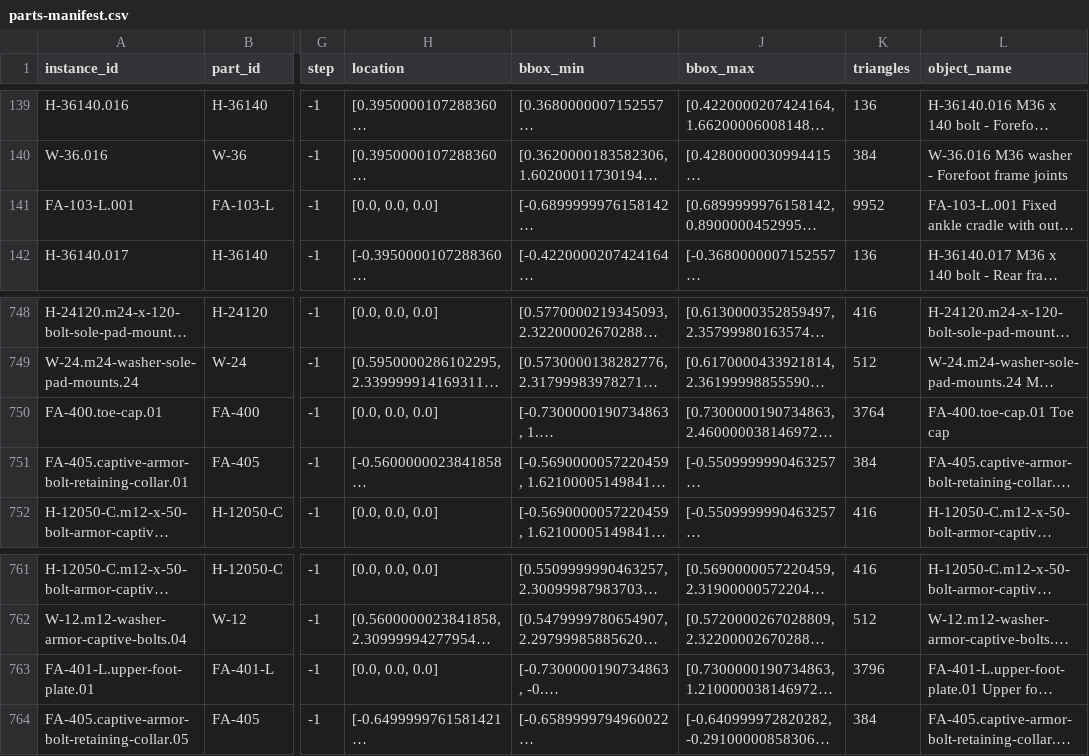
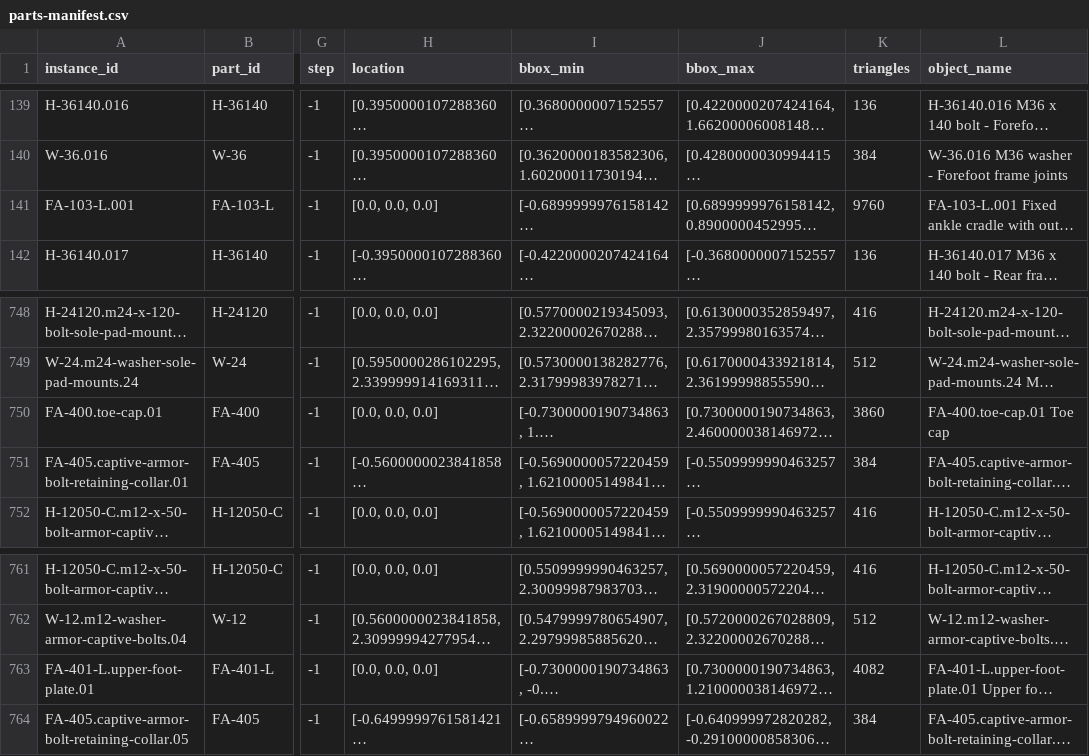
Before and after one commit to rissole/gundam-build-simulator, a CSV file: models/leg-lg01/output/parts-manifest.csv, drawn as a sheet; only a part is shown, gaps mark what is left out; long unchanged cells end in …; the diff covers the shown part only; the diff names each change by its address in the sheet, - before the commit and + after, or states it on an @@ line.

```diff
--- a/models/leg-lg01/output/parts-manifest.csv
+++ b/models/leg-lg01/output/parts-manifest.csv
-K141 (triangles): 9952
+K141 (triangles): 9760
-K750 (triangles): 3764
+K750 (triangles): 3860
-K763 (triangles): 3796
+K763 (triangles): 4082
```
Also changed, not shown: 21 edited cells elsewhere in this file, 53 other files.
